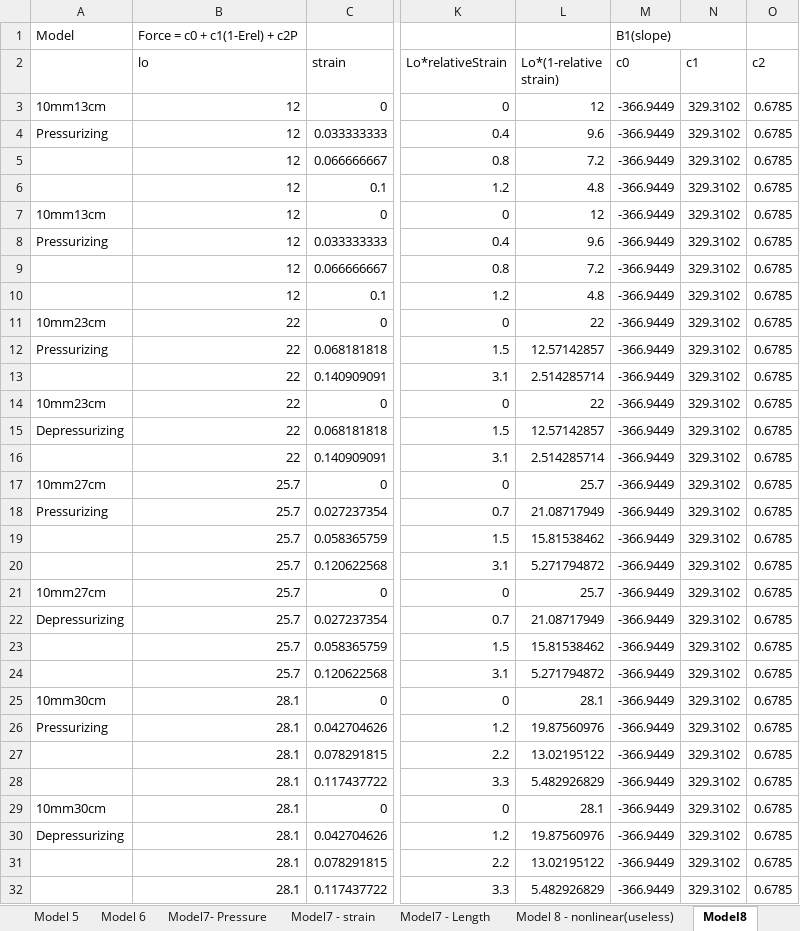
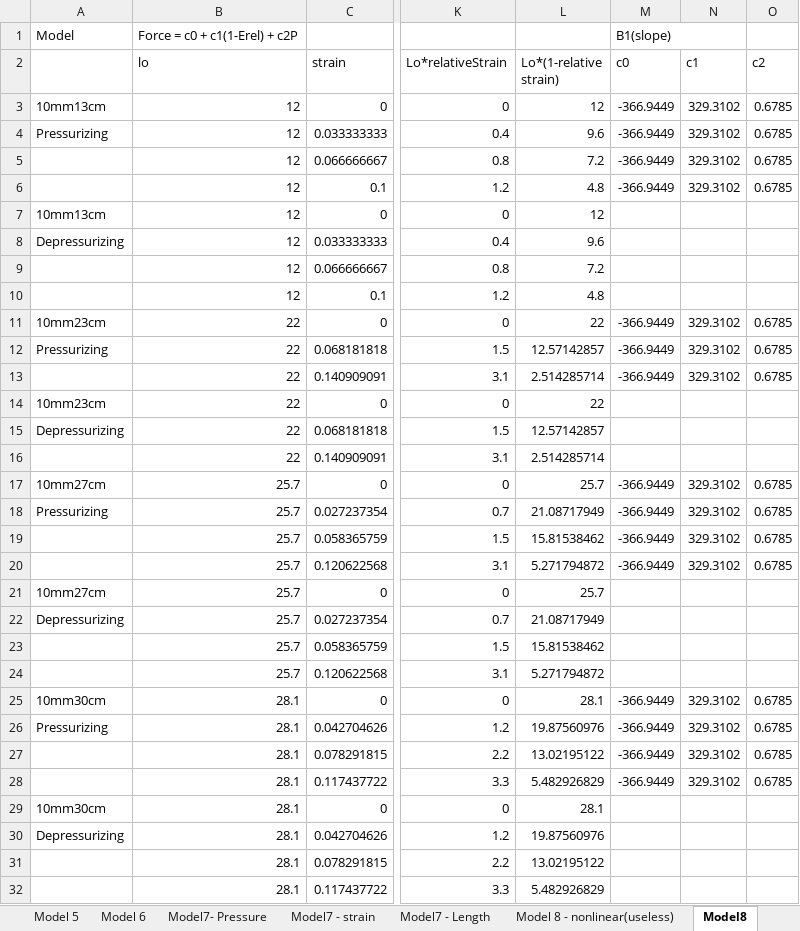
Before and after one commit to Agile-and-Adaptive-Robotics/Muscle_Sensory, an Excel workbook: DataCollection/AllData_raw_csv/OptimizingParameters.xlsx, sheet Model8, drawn as a sheet; only a part is shown, gaps mark what is left out; values as stored, in another font and other column widths than the file's, no cell formats; the diff covers the shown part only; the diff names each change by its address in the sheet, - before the commit and + after, or states it on an @@ line.

Commit message:
optimize model 8 for 20mm

```diff
--- a/DataCollection/AllData_raw_csv/OptimizingParameters.xlsx (sheet Model8)
+++ b/DataCollection/AllData_raw_csv/OptimizingParameters.xlsx (sheet Model8)
-M7:M10 (c0): -366.9449
+M7:M10 (c0): (empty)
-N7:N10 (c1): 329.3102
+N7:N10 (c1): (empty)
-O7:O10 (c2): 0.6785
+O7:O10 (c2): (empty)
-A8: Pressurizing
+A8: Depressurizing
-M14:M16 (c0): -366.9449
+M14:M16 (c0): (empty)
-N14:N16 (c1): 329.3102
+N14:N16 (c1): (empty)
-O14:O16 (c2): 0.6785
+O14:O16 (c2): (empty)
-M21:M24 (c0): -366.9449
+M21:M24 (c0): (empty)
-N21:N24 (c1): 329.3102
+N21:N24 (c1): (empty)
-O21:O24 (c2): 0.6785
+O21:O24 (c2): (empty)
-M29:M32 (c0): -366.9449
+M29:M32 (c0): (empty)
-N29:N32 (c1): 329.3102
+N29:N32 (c1): (empty)
-O29:O32 (c2): 0.6785
+O29:O32 (c2): (empty)
```
Also changed, not shown: 102 edited cells elsewhere in this sheet, cell formats, 51 other files.
